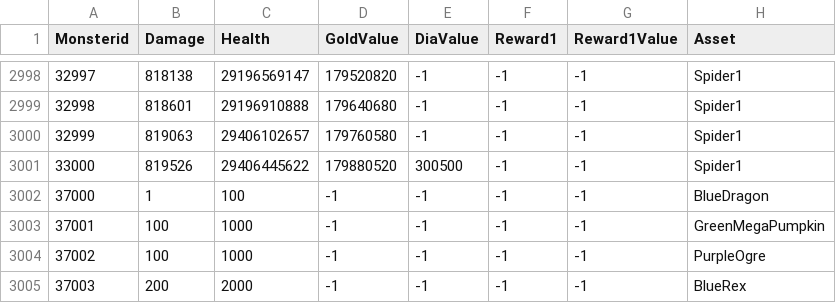
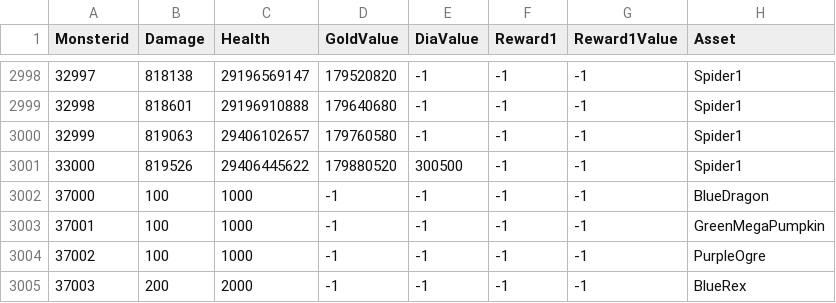
Before and after one commit to Kim-coding/SkillMaster, a CSV file: Assets/Resources/Table/BossTable.CSV, drawn as a sheet; only a part is shown, gaps mark what is left out.

Commit message:
no message

```diff
--- a/Assets/Resources/Table/BossTable.CSV
+++ b/Assets/Resources/Table/BossTable.CSV
@@ -3001,3 +3001,3 @@
 33000,819526,29406445622 ,179880520,300500,-1,-1,Spider1
-37000,1,100,-1,-1,-1,-1,BlueDragon
+37000,100,1000 ,-1,-1,-1,-1,BlueDragon
 37001,100,1000 ,-1,-1,-1,-1,GreenMegaPumpkin
```
